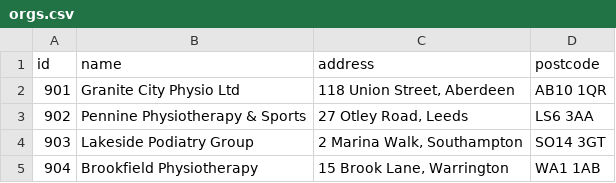
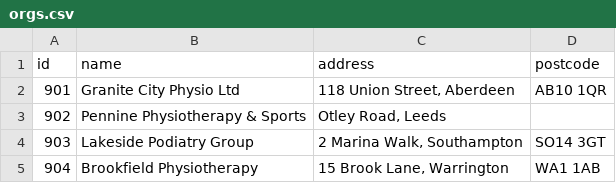
Before and after one commit to OliKinetico/masterboard, a CSV file: imports/pipedrive/orgs.csv, drawn as a sheet.

```diff
--- a/imports/pipedrive/orgs.csv
+++ b/imports/pipedrive/orgs.csv
@@ -2,3 +2,3 @@ id,name,address,postcode
 901,Granite City Physio Ltd,"118 Union Street, Aberdeen",AB10 1QR
-902,Pennine Physiotherapy & Sports,"27 Otley Road, Leeds",LS6 3AA
+902,Pennine Physiotherapy & Sports,"Otley Road, Leeds",
 903,Lakeside Podiatry Group,"2 Marina Walk, Southampton",SO14 3GT
```
Also changed, not shown: 10 other files.
